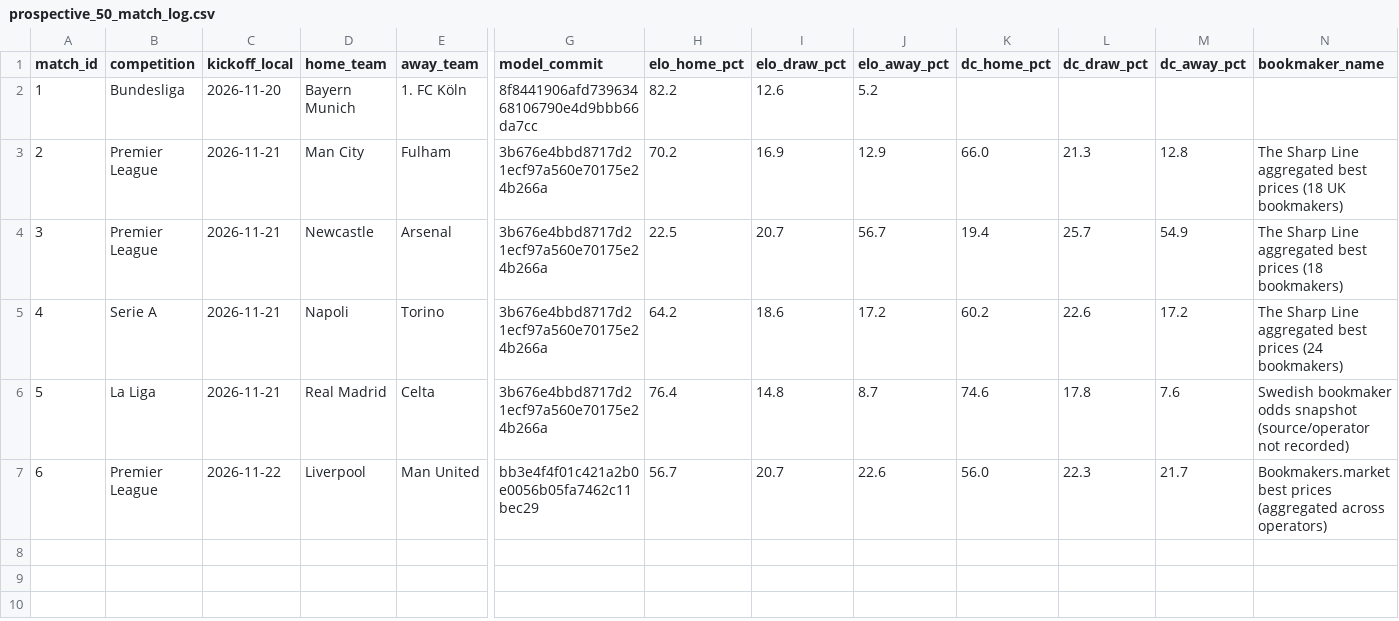
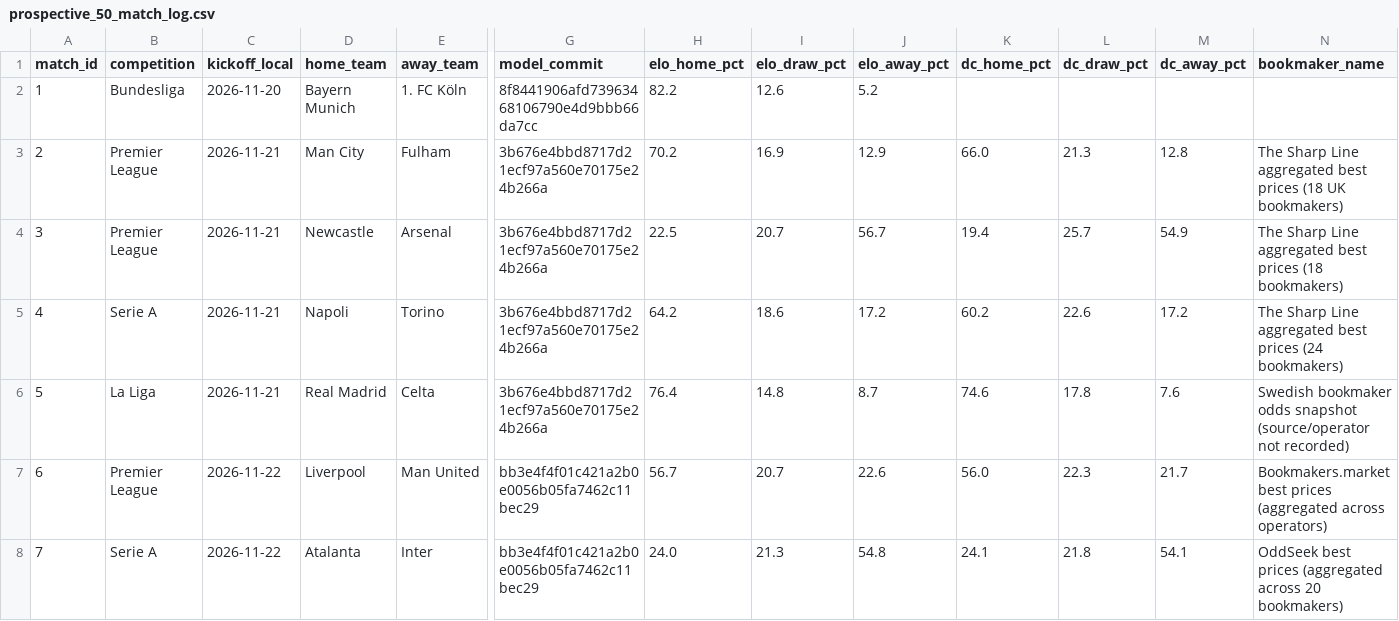
Before and after one commit to Axelsparre23/football-value-model, a CSV file: research/prospective_50_match_log.csv, drawn as a sheet; only a part is shown, gaps mark what is left out; rows hold the shown columns only; the diff names each change by its address in the sheet, - before the commit and + after, or states it on an @@ line.

Commit message:
Record prospective match 7 Atalanta vs Inter

```diff
--- a/research/prospective_50_match_log.csv
+++ b/research/prospective_50_match_log.csv
+row 8: 7 | Serie A | 2026-11-22 | Atalanta | Inter | bb3e4f4f01c421a2b0e0056b05fa7462c11bec29 | 24.0 | 21.3 | 54.8 | 24.1 | 21.8 | 54.1 | OddSeek best prices (aggregated across 20 bookmakers)
```
